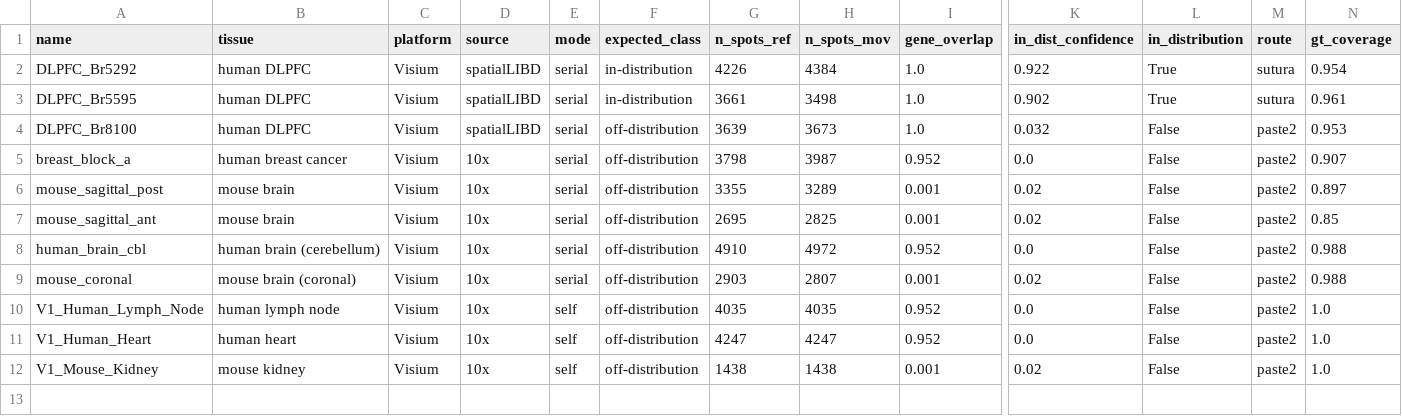
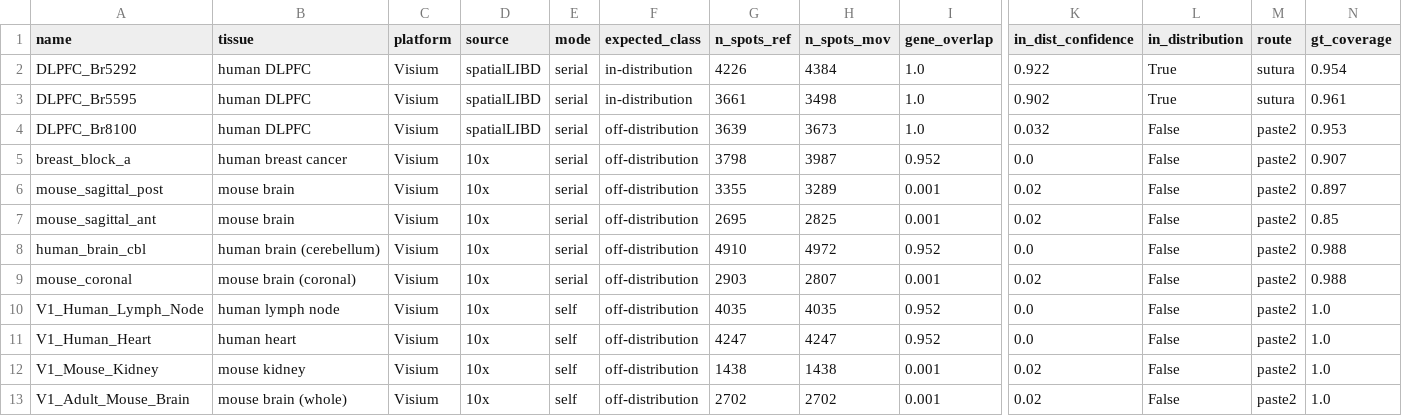
Before and after one commit to Senekw/sutura-genomics, a CSV file: research/results/atlas_sweep.csv, drawn as a sheet; only a part is shown, gaps mark what is left out; rows hold the shown columns only; the diff names each change by its address in the sheet, - before the commit and + after, or states it on an @@ line.

```diff
--- a/research/results/atlas_sweep.csv
+++ b/research/results/atlas_sweep.csv
+row 13: V1_Adult_Mouse_Brain | mouse brain (whole) | Visium | 10x | self | off-distribution | 2702 | 2702 | 0.001 | 0.02 | False | paste2 | 1.0
```
Also changed, not shown: 1 other file.
